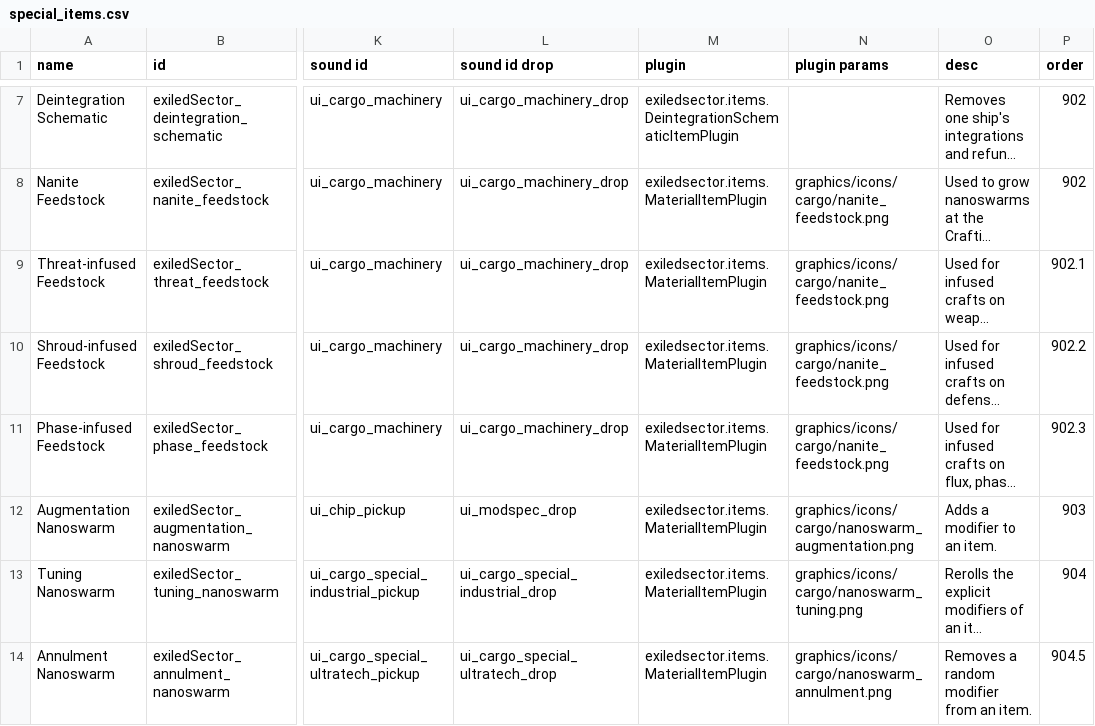
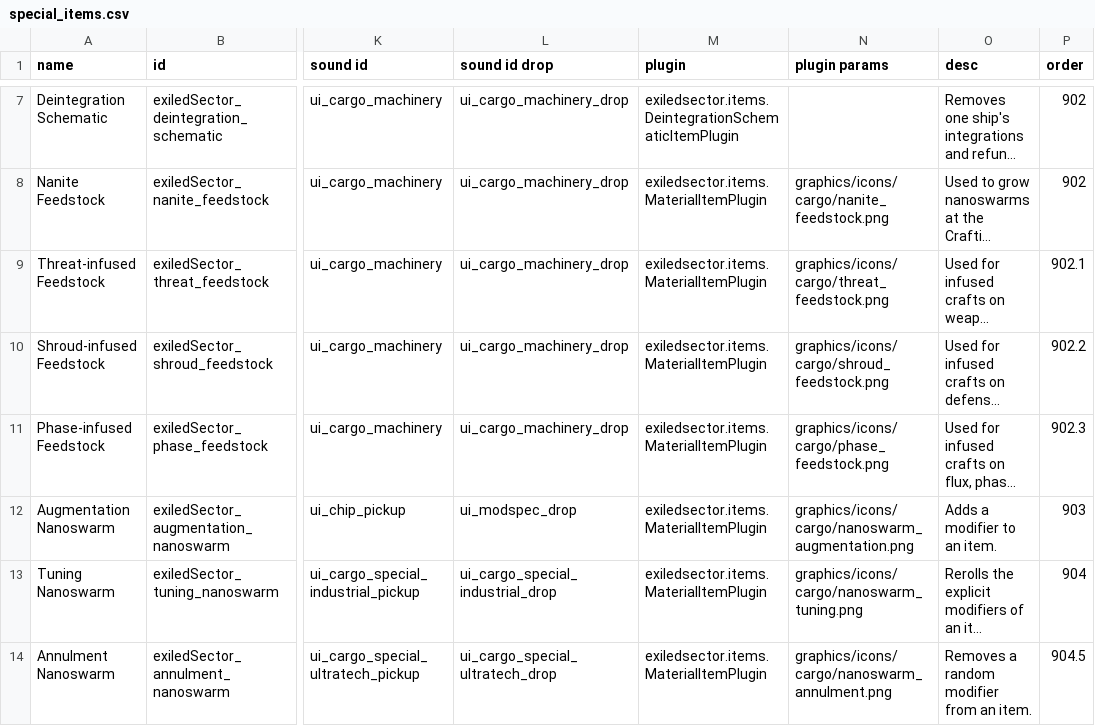
Before and after one commit to ExiledPortals/ExiledSector, a CSV file: data/campaign/special_items.csv, drawn as a sheet; only a part is shown, gaps mark what is left out; long unchanged cells end in …; the diff names each change by its address in the sheet, - before the commit and + after, or states it on an @@ line.

```diff
--- a/data/campaign/special_items.csv
+++ b/data/campaign/special_items.csv
-N9 (plugin params): graphics/icons/cargo/nanite_feedstock.png
+N9 (plugin params): graphics/icons/cargo/threat_feedstock.png
-N10 (plugin params): graphics/icons/cargo/nanite_feedstock.png
+N10 (plugin params): graphics/icons/cargo/shroud_feedstock.png
-N11 (plugin params): graphics/icons/cargo/nanite_feedstock.png
+N11 (plugin params): graphics/icons/cargo/phase_feedstock.png
```
Also changed, not shown: 22 other files.
